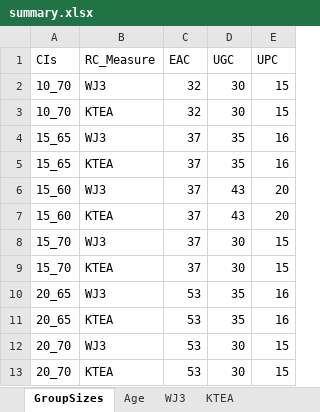
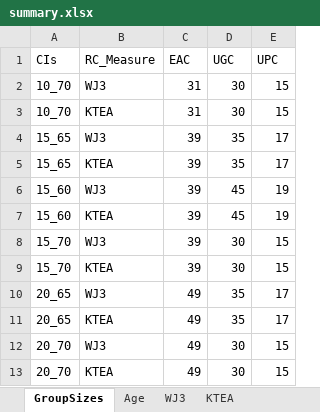
Before and after one commit to kryherd/definitionofPCs, an Excel workbook: summary.xlsx, sheet GroupSizes, drawn as a sheet; values as stored, in another font and other column widths than the file's, no borders; the diff names each change by its address in the sheet, - before the commit and + after, or states it on an @@ line.

```diff
--- a/summary.xlsx (sheet GroupSizes)
+++ b/summary.xlsx (sheet GroupSizes)
-C2:C3 (EAC): 32
+C2:C3 (EAC): 31
-C4:C9 (EAC): 37
+C4:C9 (EAC): 39
-E4:E5 (UPC): 16
+E4:E5 (UPC): 17
-D6:D7 (UGC): 43
+D6:D7 (UGC): 45
-E6:E7 (UPC): 20
+E6:E7 (UPC): 19
-C10:C13 (EAC): 53
+C10:C13 (EAC): 49
-E10:E11 (UPC): 16
+E10:E11 (UPC): 17
```
Also changed, not shown: sheet KTEA, sheet PPVT, sheet Decoding Composite, sheet Age, sheet Matrix Reasoning, sheet WJ3, 10 other files.
